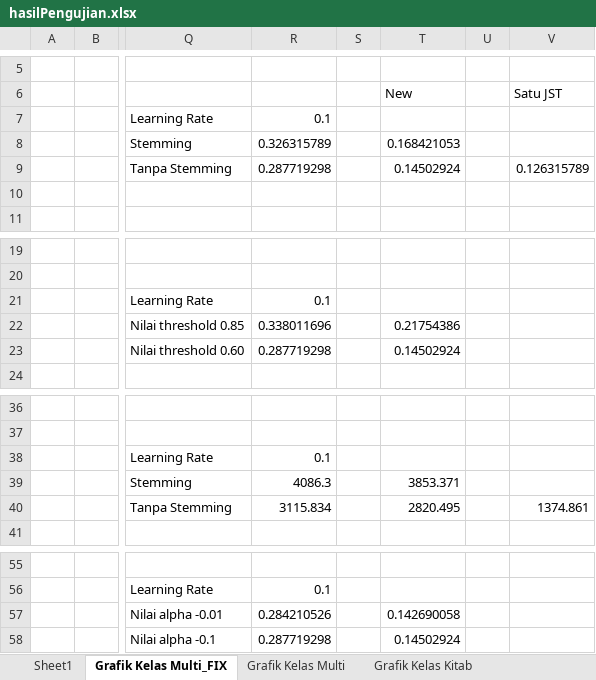
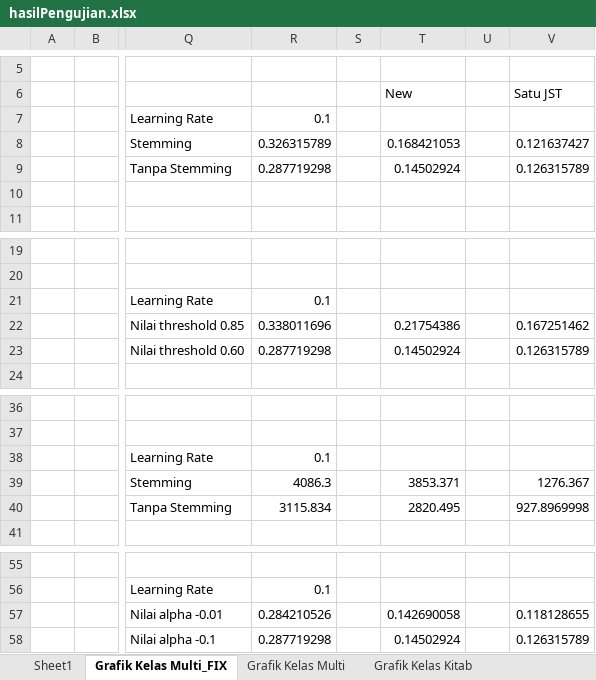
Before and after one commit to yuslanabubakar/Tugas_Akhir, an Excel workbook: code/hasilPengujian.xlsx, sheet Grafik Kelas Multi_FIX, drawn as a sheet; only a part is shown, gaps mark what is left out; values as stored, in another font and other column widths than the file's, no borders; charts and pictures not drawn; the diff names each change by its address in the sheet, - before the commit and + after, or states it on an @@ line.

```diff
--- a/code/hasilPengujian.xlsx (sheet Grafik Kelas Multi_FIX)
+++ b/code/hasilPengujian.xlsx (sheet Grafik Kelas Multi_FIX)
-V8: (empty)
+V8: 0.121637427
-V22: (empty)
+V22: 0.167251462
-V23: (empty)
+V23: 0.126315789
-V39: (empty)
+V39: 1276.367
-V40: 1374.861
+V40: 927.8969998
-V57: (empty)
+V57: 0.118128655
-V58: (empty)
+V58: 0.126315789
```
Also changed, not shown: sheet Grafik Kelas Multi, 33 other files.
